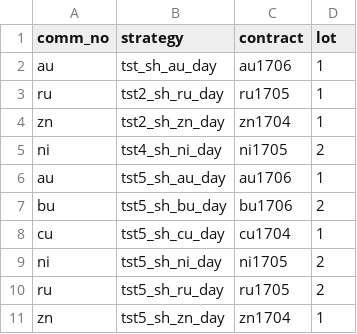
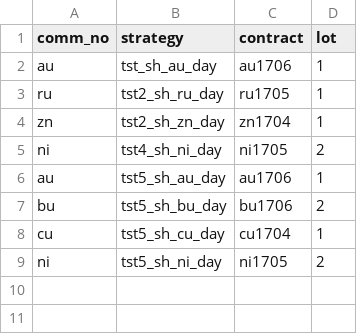
Before and after one commit to 19199883/MyDoc, a CSV file: meditations/operation/strategy_update/shfe/day/stra_settings.csv, drawn as a sheet; the diff names each change by its address in the sheet, - before the commit and + after, or states it on an @@ line.

Commit message:
update strategy setting for Meditation

```diff
--- a/meditations/operation/strategy_update/shfe/day/stra_settings.csv
+++ b/meditations/operation/strategy_update/shfe/day/stra_settings.csv
-row 10: ru | tst5_sh_ru_day | ru1705 | 2
-row 11: zn | tst5_sh_zn_day | zn1704 | 1
```
